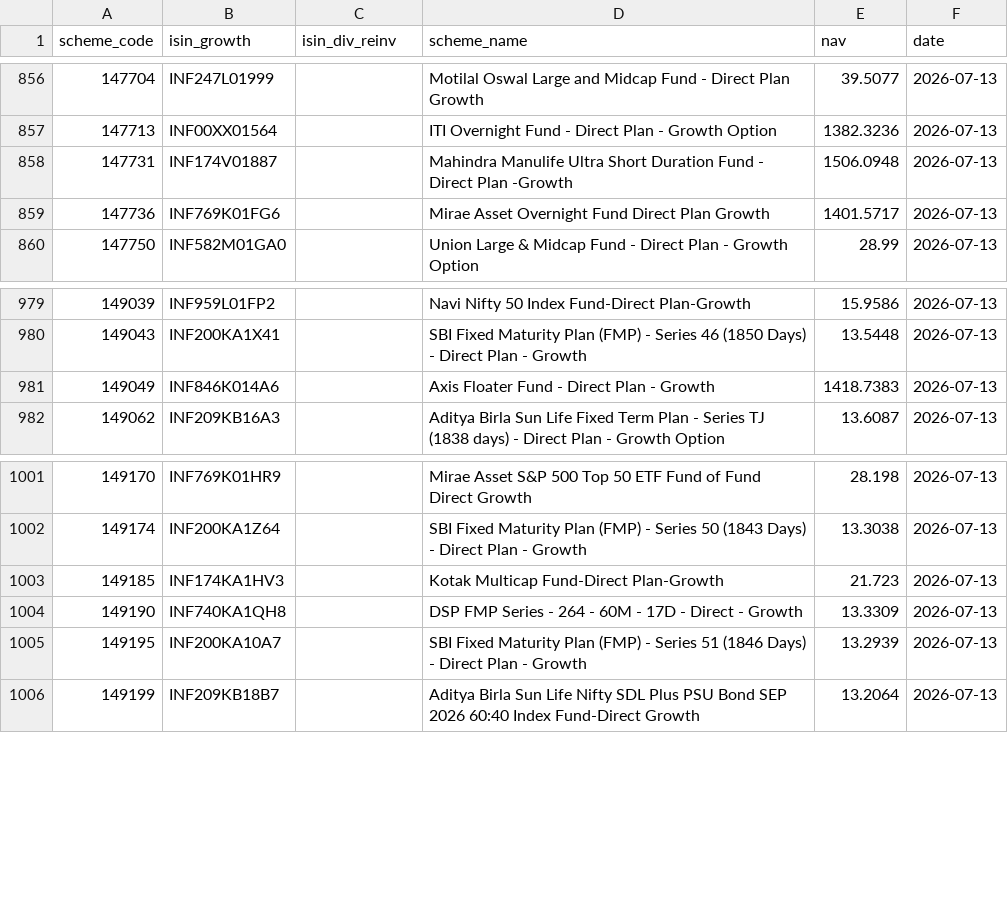
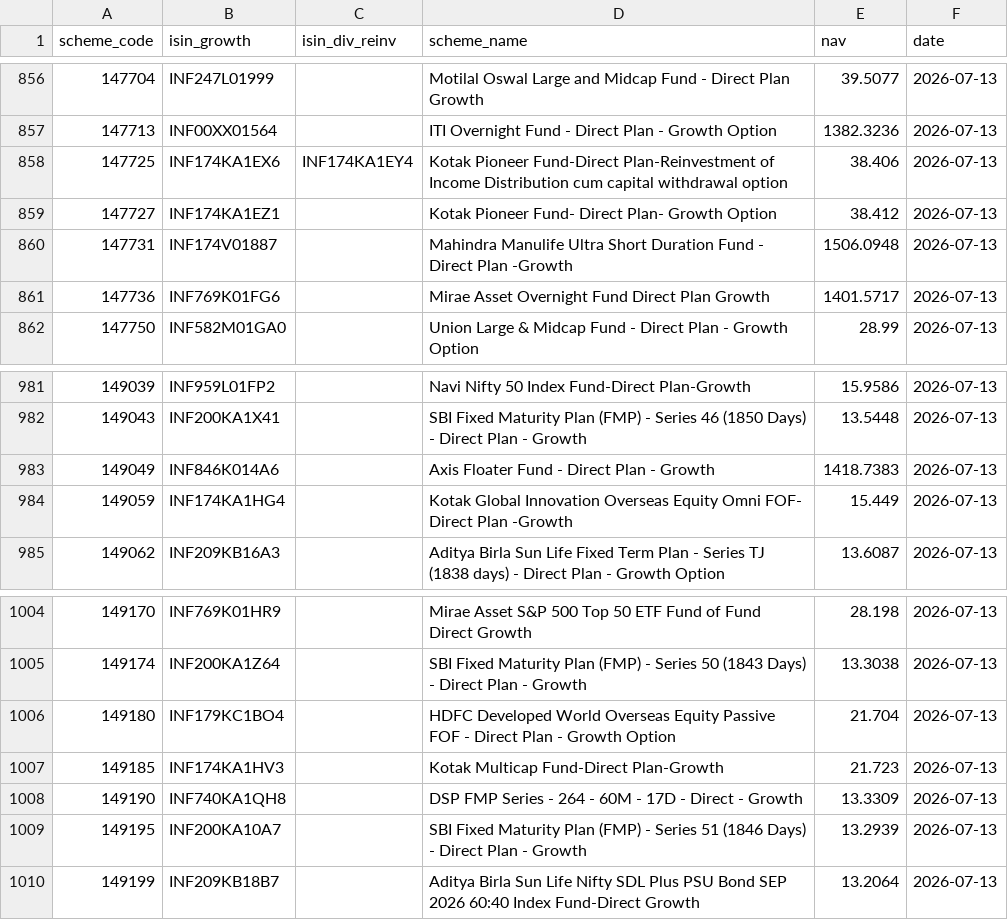
Before and after one commit to finfee-ai/nav-data-dump, a CSV file: data/daily/2026-07-13.csv, drawn as a sheet; only a part is shown, gaps mark what is left out; the diff names each change by its address in the sheet, - before the commit and + after, or states it on an @@ line.

```diff
--- a/data/daily/2026-07-13.csv
+++ b/data/daily/2026-07-13.csv
+row 858: 147725 | INF174KA1EX6 | INF174KA1EY4 | Kotak Pioneer Fund-Direct Plan-Reinvestment of Income Distribution cum capital withdrawal option | 38.406 | 2026-07-13
+row 859: 147727 | INF174KA1EZ1 |  | Kotak Pioneer Fund- Direct Plan- Growth Option | 38.412 | 2026-07-13
+row 984: 149059 | INF174KA1HG4 |  | Kotak Global Innovation Overseas Equity Omni FOF- Direct Plan -Growth | 15.449 | 2026-07-13
+row 1006: 149180 | INF179KC1BO4 |  | HDFC Developed World Overseas Equity Passive FOF - Direct Plan - Growth Option | 21.704 | 2026-07-13
```
Also changed, not shown: data/latest.csv, 3 other files.
